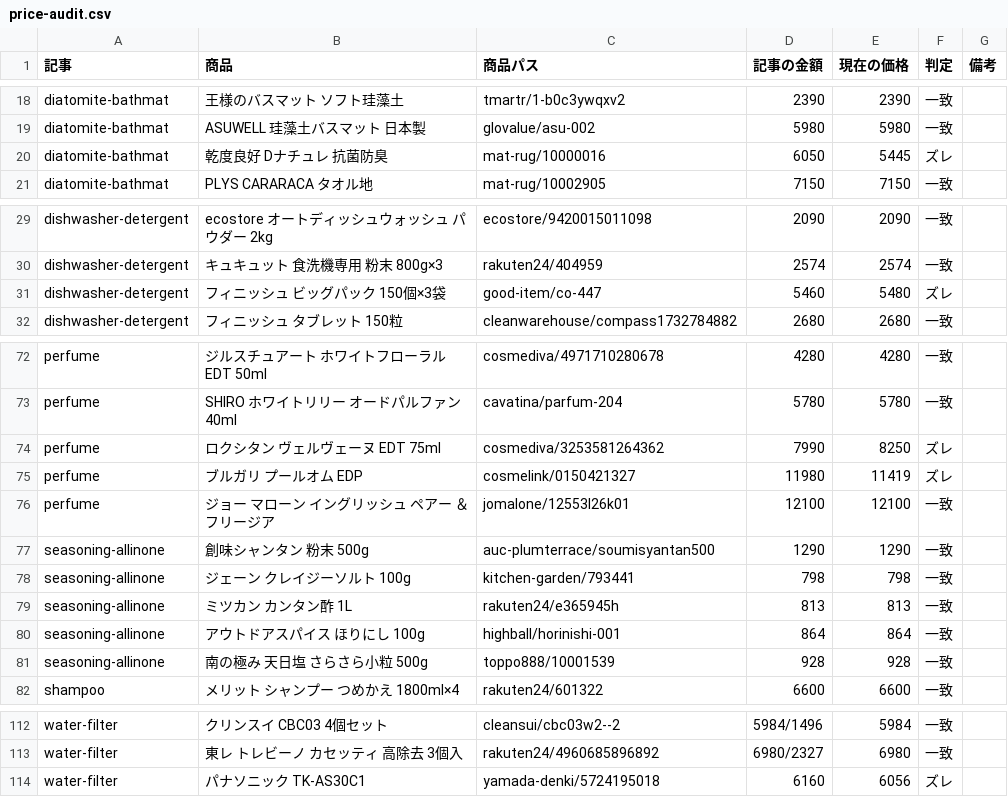
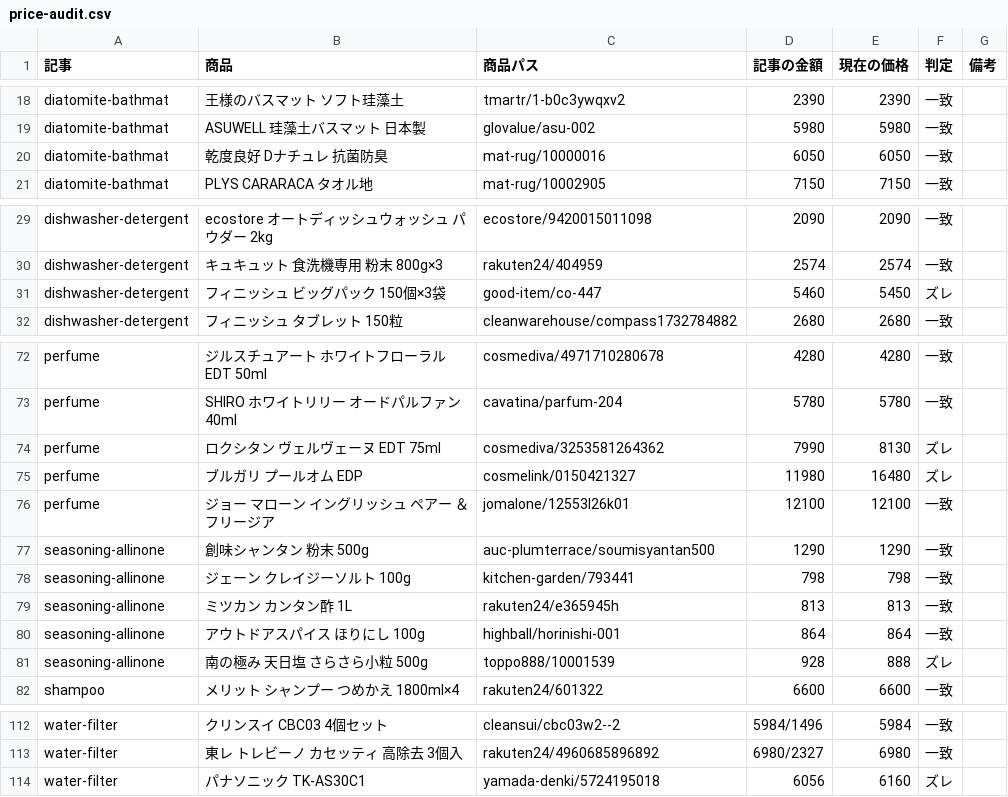
Before and after one commit to snaga0910-collab/rakuten-affiliate-blog, a CSV file: review/price-audit.csv, drawn as a sheet; only a part is shown, gaps mark what is left out; the diff covers the shown part only.

```diff
--- a/review/price-audit.csv
+++ b/review/price-audit.csv
@@ -19,3 +19,3 @@ diatomite-bathmat,王様のバスマット ソフト珪藻土,tmartr/1-b0c3ywqxv
 diatomite-bathmat,ASUWELL 珪藻土バスマット 日本製,glovalue/asu-002,5980,5980,一致,
-diatomite-bathmat,乾度良好 Dナチュレ 抗菌防臭,mat-rug/10000016,6050,5445,ズレ,
+diatomite-bathmat,乾度良好 Dナチュレ 抗菌防臭,mat-rug/10000016,6050,6050,一致,
 diatomite-bathmat,PLYS CARARACA タオル地,mat-rug/10002905,7150,7150,一致,
@@ -30,3 +30,3 @@ dishwasher-detergent,ecostore オートディッシュウォッシュ パウダ
 dishwasher-detergent,キュキュット 食洗機専用 粉末 800g×3,rakuten24/404959,2574,2574,一致,
-dishwasher-detergent,フィニッシュ ビッグパック 150個×3袋,good-item/co-447,5460,5480,ズレ,
+dishwasher-detergent,フィニッシュ ビッグパック 150個×3袋,good-item/co-447,5460,5450,ズレ,
 dishwasher-detergent,フィニッシュ タブレット 150粒,cleanwarehouse/compass1732784882,2680,2680,一致,
@@ -73,4 +73,4 @@ perfume,ジルスチュアート ホワイトフローラル EDT 50ml,cosmediva/
 perfume,SHIRO ホワイトリリー オードパルファン 40ml,cavatina/parfum-204,5780,5780,一致,
-perfume,ロクシタン ヴェルヴェーヌ EDT 75ml,cosmediva/3253581264362,7990,8250,ズレ,
-perfume,ブルガリ プールオム EDP,cosmelink/0150421327,11980,11419,ズレ,
+perfume,ロクシタン ヴェルヴェーヌ EDT 75ml,cosmediva/3253581264362,7990,8130,ズレ,
+perfume,ブルガリ プールオム EDP,cosmelink/0150421327,11980,16480,ズレ,
 perfume,ジョー マローン イングリッシュ ペアー ＆ フリージア,jomalone/12553l26k01,12100,12100,一致,
@@ -80,3 +80,3 @@ seasoning-allinone,ミツカン カンタン酢 1L,rakuten24/e365945h,813,813,
 seasoning-allinone,アウトドアスパイス ほりにし 100g,highball/horinishi-001,864,864,一致,
-seasoning-allinone,南の極み 天日塩 さらさら小粒 500g,toppo888/10001539,928,928,一致,
+seasoning-allinone,南の極み 天日塩 さらさら小粒 500g,toppo888/10001539,928,888,ズレ,
 shampoo,メリット シャンプー つめかえ 1800ml×4,rakuten24/601322,6600,6600,一致,
@@ -113,2 +113,2 @@ water-filter,クリンスイ CBC03 4個セット,cleansui/cbc03w2--2,5984/1496,5
 water-filter,東レ トレビーノ カセッティ 高除去 3個入,rakuten24/4960685896892,6980/2327,6980,一致,
-water-filter,パナソニック TK-AS30C1,yamada-denki/5724195018,6160,6056,ズレ,
+water-filter,パナソニック TK-AS30C1,yamada-denki/5724195018,6056,6160,ズレ,
```
Also changed, not shown: 22 edited cells elsewhere in this file, 20 other files.
